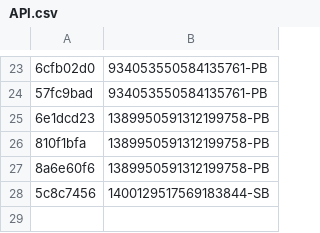
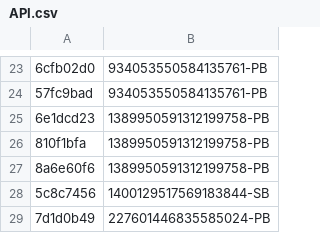
Before and after one commit to vertex-peak/API, a CSV file: API.csv, drawn as a sheet; only a part is shown, gaps mark what is left out; the diff names each change by its address in the sheet, - before the commit and + after, or states it on an @@ line.

Commit message:
Update API.csv

```diff
--- a/API.csv
+++ b/API.csv
+row 29: 7d1d0b49 | 227601446835585024-PB
```
